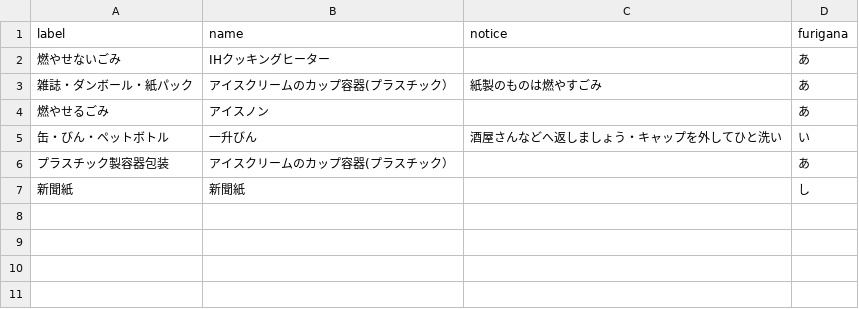
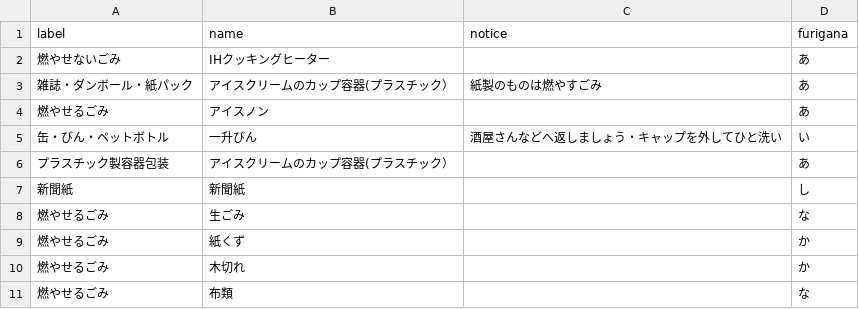
Before and after one commit to tokushima5374/tokushimashi, a CSV file: data/target.csv, drawn as a sheet; the diff names each change by its address in the sheet, - before the commit and + after, or states it on an @@ line.

Commit message:
Update target.csv

```diff
--- a/data/target.csv
+++ b/data/target.csv
+row 8: 燃やせるごみ | 生ごみ |  | な
+row 9: 燃やせるごみ | 紙くず |  | か
+row 10: 燃やせるごみ | 木切れ |  | か
+row 11: 燃やせるごみ | 布類 |  | な
```
